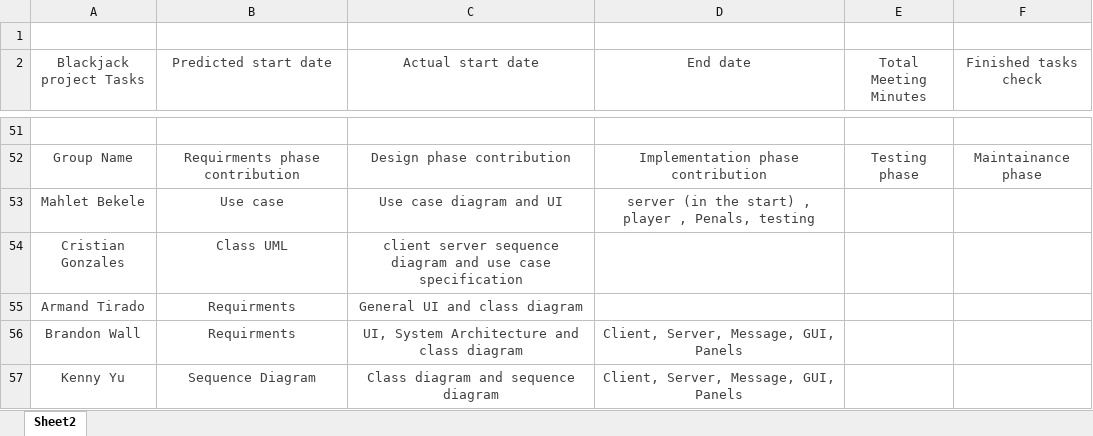
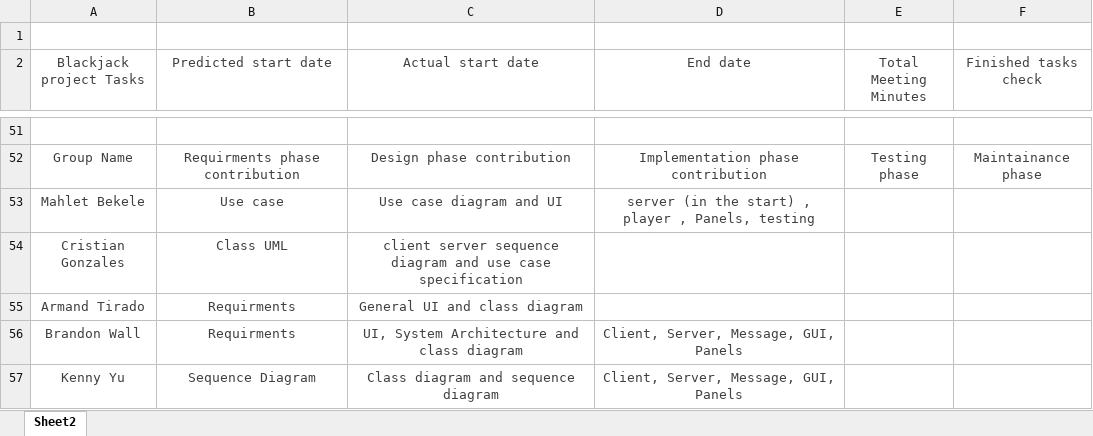
Before and after one commit to bwalldev/CS401_BlackJackGroupProject, an Excel workbook: Gantt project planner.xlsx, sheet Sheet2, drawn as a sheet; only a part is shown, gaps mark what is left out; values as stored, in another font and other column widths than the file's, no borders; charts and pictures and table styles not drawn; the diff names each change by its address in the sheet, - before the commit and + after, or states it on an @@ line.

Commit message:
Update Gantt project planner.xlsx

```diff
--- a/Gantt project planner.xlsx (sheet Sheet2)
+++ b/Gantt project planner.xlsx (sheet Sheet2)
-D53 (End date): …player , Penals, testing
+D53 (End date): …player , Panels, testing
```
